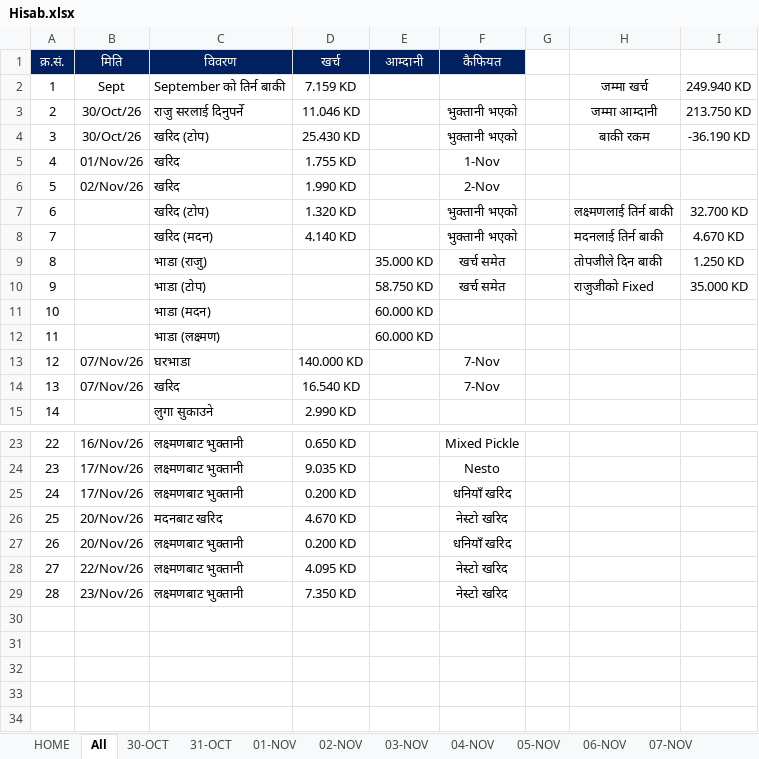
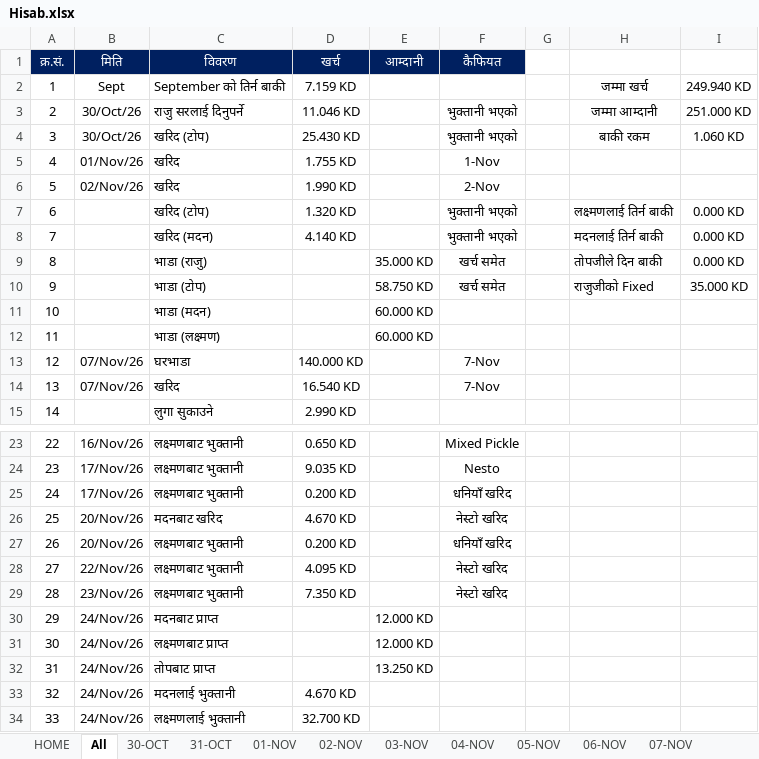
Before and after one commit to LaxmanNepal/hisab, an Excel workbook: Hisab.xlsx, sheet All, drawn as a sheet; only a part is shown, gaps mark what is left out; values as stored, in another font and other column widths than the file's, no borders; the diff names each change by its address in the sheet, - before the commit and + after, or states it on an @@ line.

Commit message:
Add files via upload

```diff
--- a/Hisab.xlsx (sheet All)
+++ b/Hisab.xlsx (sheet All)
-I3: 213.750 KD
+I3: 251.000 KD
-I4: -36.190 KD
+I4: 1.060 KD
-I7: 32.700 KD
+I7: 0.000 KD
-I8: 4.670 KD
+I8: 0.000 KD
-I9: 1.250 KD
+I9: 0.000 KD
+row 30: 29 | 24/Nov/26 | मदनबाट प्राप्त |  | 12.000 KD
+row 31: 30 | 24/Nov/26 | लक्ष्मणबाट प्राप्त |  | 12.000 KD
+row 32: 31 | 24/Nov/26 | तोपबाट प्राप्त |  | 13.250 KD
+row 33: 32 | 24/Nov/26 | मदनलाई भुक्तानी | 4.670 KD
+row 34: 33 | 24/Nov/26 | लक्ष्मणलाई भुक्तानी | 32.700 KD
```
Also changed, not shown: formulas that keep their value.
